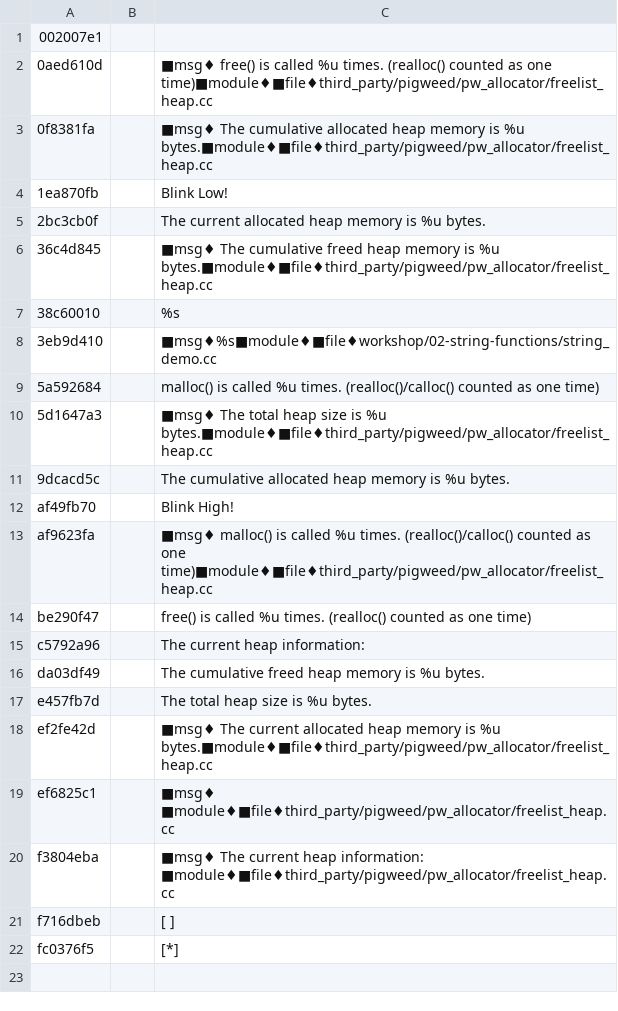
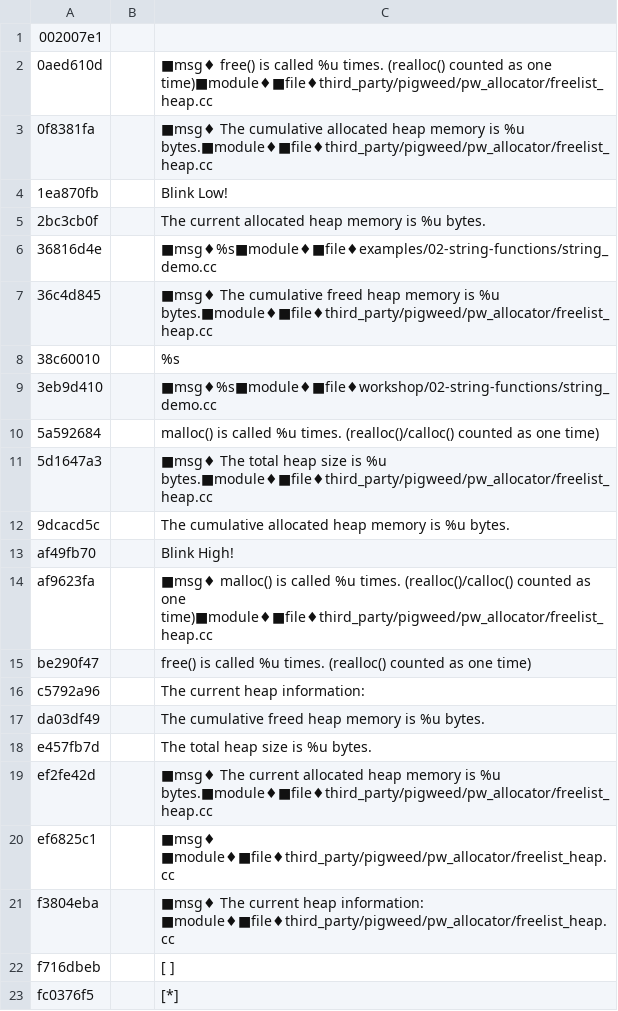
Before and after one commit to antmicro/pigweed-mimxrt595-samples, a CSV file: examples/02-string-functions/tokenizer_database.csv (was workshop/02-string-functions/tokenizer_database.csv), drawn as a sheet.

```diff
--- a/workshop/02-string-functions/tokenizer_database.csv
+++ b/examples/02-string-functions/tokenizer_database.csv
@@ -5,2 +5,3 @@
 2bc3cb0f,          ,"          The current allocated heap memory is %u bytes."
+36816d4e,          ,"■msg♦%s■module♦■file♦examples/02-string-functions/string_demo.cc"
 36c4d845,          ,"■msg♦          The cumulative freed heap memory is %u bytes.■module♦■file♦third_party/pigweed/pw_allocator/freelist_heap.cc"
```
Also changed, not shown: examples/04-kvs/tokenizer_database.csv, 45 other files.
